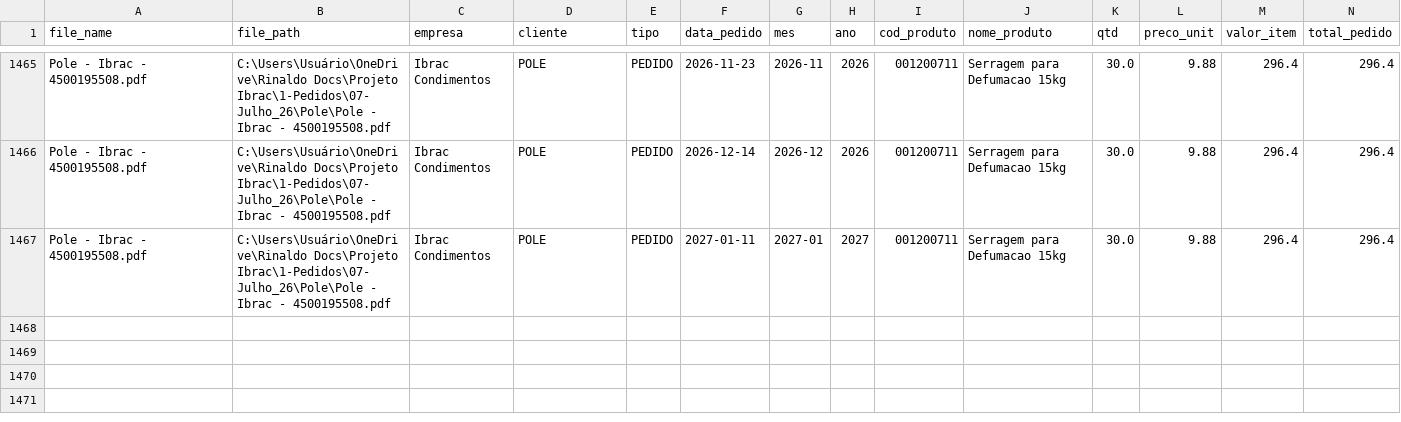
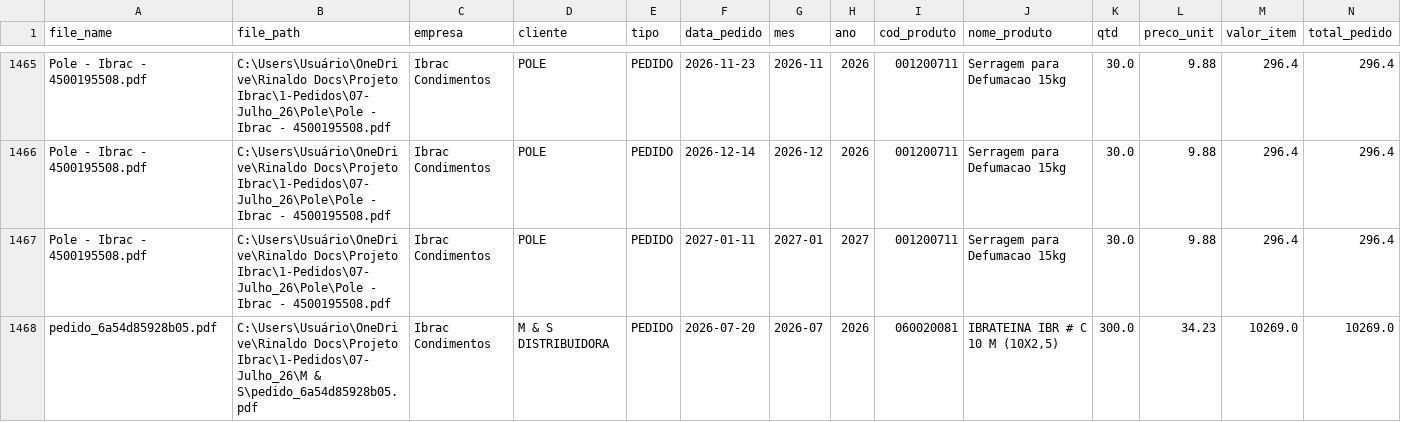
Before and after one commit to KnowHowRep/DashBoard-KnowHow-, a CSV file: orders_database.csv, drawn as a sheet; only a part is shown, gaps mark what is left out; rows hold the shown columns only; the diff names each change by its address in the sheet, - before the commit and + after, or states it on an @@ line.

```diff
--- a/orders_database.csv
+++ b/orders_database.csv
+row 1468: pedido_6a54d85928b05.pdf | C:\Users\Usuário\OneDrive\Rinaldo Docs\Projeto Ibrac\1-Pedidos\07-Julho_26\M & S\pedido_6a54d85928b05.pdf | Ibrac Condimentos | M & S DISTRIBUIDORA | PEDIDO | 2026-07-20 | 2026-07 | 2026 | 060020081 | IBRATEINA IBR # C 10 M (10X2,5) | 300.0 | 34.23 | 10269.0 | 10269.0
```
Also changed, not shown: 1 other file.
